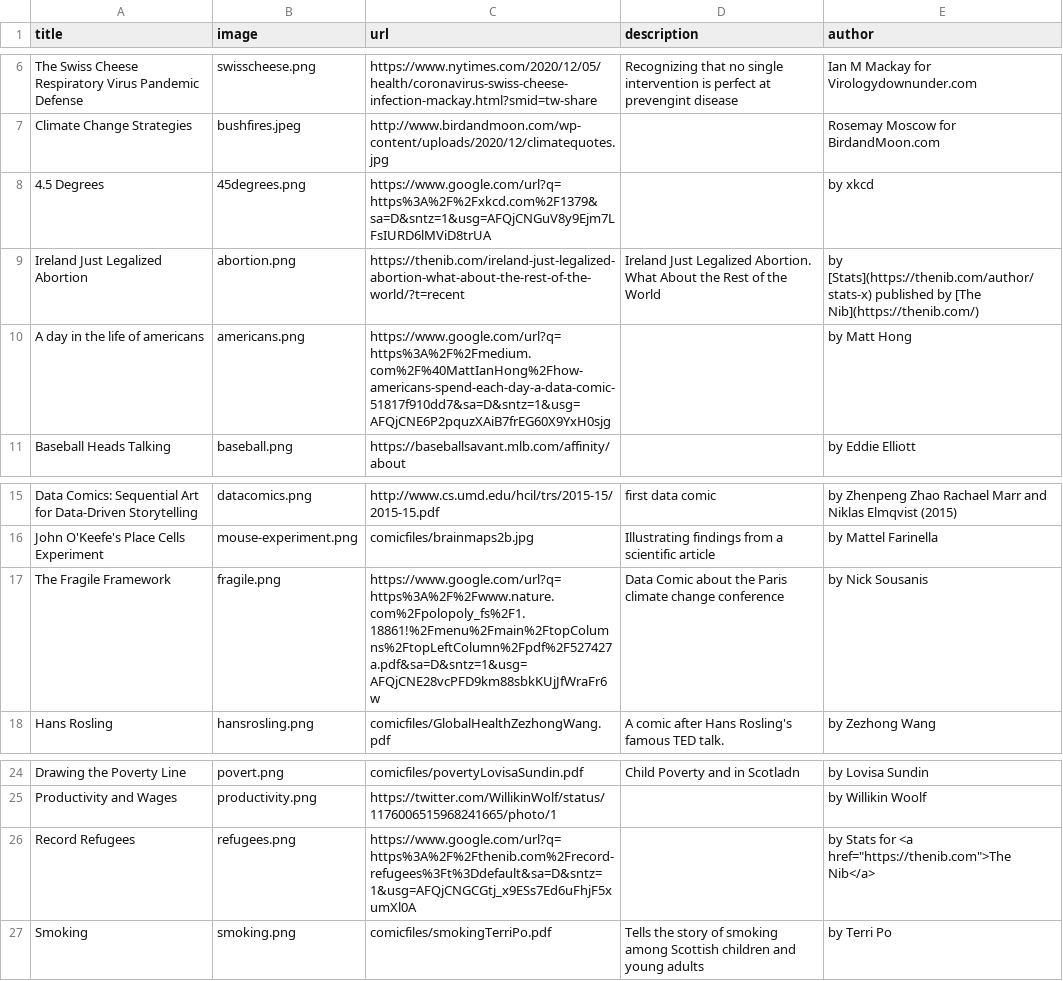
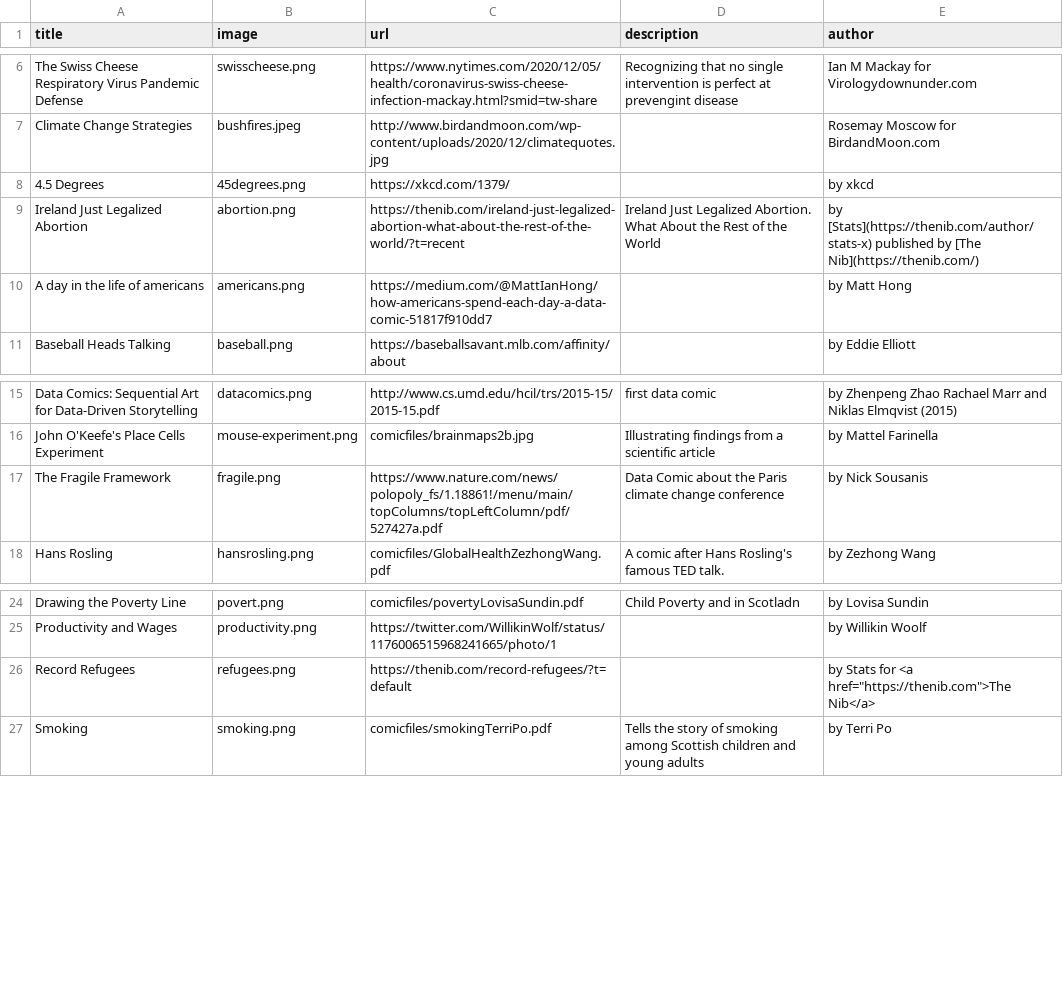
Before and after one commit to datacomics/datacomics.github.io, a CSV file: data.csv, drawn as a sheet; only a part is shown, gaps mark what is left out.

Commit message:
replace some google redirects with direct links

```diff
--- a/data.csv
+++ b/data.csv
@@ -7,5 +7,5 @@ The Swiss Cheese Respiratory Virus Pandemic Defense,swisscheese.png,https://www.
 Climate Change Strategies,bushfires.jpeg,http://www.birdandmoon.com/wp-content/uploads/2020/12/climatequotes.jpg,,Rosemay Moscow for BirdandMoon.com
-4.5 Degrees,45degrees.png,https://www.google.com/url?q=https%3A%2F%2Fxkcd.com%2F1379&sa=D&sntz=1&usg=AFQjCNGuV8y9Ejm7LFsIURD6lMViD8trUA,,by xkcd
+4.5 Degrees,45degrees.png,https://xkcd.com/1379/,,by xkcd
 Ireland Just Legalized Abortion,abortion.png,https://thenib.com/ireland-just-legalized-abortion-what-about-the-rest-of-the-world/?t=recent,Ireland Just Legalized Abortion. What About the Rest of the World,by [Stats](https://thenib.com/author/stats-x) published by [The Nib](https://thenib.com/)
-A day in the life of americans,americans.png,https://www.google.com/url?q=https%3A%2F%2Fmedium.com%2F%40MattIanHong%2Fhow-americans-spend-each-day-a-data-comic-51817f910dd7&sa=D&sntz=1&usg=AFQjCNE6P2pquzXAiB7frEG60X9YxH0sjg,,by Matt Hong
+A day in the life of americans,americans.png,https://medium.com/@MattIanHong/how-americans-spend-each-day-a-data-comic-51817f910dd7,,by Matt Hong
 Baseball Heads Talking,baseball.png,https://baseballsavant.mlb.com/affinity/about,,by Eddie Elliott
@@ -16,3 +16,3 @@ Data Comics: Sequential Art for Data-Driven Storytelling,datacomics.png,http://w
 John O'Keefe's Place Cells Experiment,mouse-experiment.png,comicfiles/brainmaps2b.jpg,Illustrating findings from a scientific article,by Mattel Farinella
-The Fragile Framework,fragile.png,https://www.google.com/url?q=https%3A%2F%2Fwww.nature.com%2Fpolopoly_fs%2F1.18861!%2Fmenu%2Fmain%2FtopColumns%2FtopLeftColumn%2Fpdf%2F527427a.pdf&sa=D&sntz=1&usg=AFQjCNE28vcPFD9km88sbkKUjJfWraFr6w,Data Comic about the Paris climate change conference,by Nick Sousanis
+The Fragile Framework,fragile.png,https://www.nature.com/news/polopoly_fs/1.18861!/menu/main/topColumns/topLeftColumn/pdf/527427a.pdf,Data Comic about the Paris climate change conference,by Nick Sousanis
 Hans Rosling,hansrosling.png,comicfiles/GlobalHealthZezhongWang.pdf,A comic after Hans Rosling's famous TED talk.,by Zezhong Wang
@@ -25,3 +25,3 @@ Drawing the Poverty Line,povert.png,comicfiles/povertyLovisaSundin.pdf,Child Pov
 Productivity and Wages,productivity.png,https://twitter.com/WillikinWolf/status/1176006515968241665/photo/1,,by Willikin Woolf
-Record Refugees,refugees.png,https://www.google.com/url?q=https%3A%2F%2Fthenib.com%2Frecord-refugees%3Ft%3Ddefault&sa=D&sntz=1&usg=AFQjCNGCGtj_x9ESs7Ed6uFhjF5xumXl0A,,"by Stats for <a href=""https://thenib.com"">The Nib</a>"
+Record Refugees,refugees.png,https://thenib.com/record-refugees/?t=default,,"by Stats for <a href=""https://thenib.com"">The Nib</a>"
 Smoking,smoking.png,comicfiles/smokingTerriPo.pdf,Tells the story of smoking among Scottish children and young adults,by Terri Po
```
